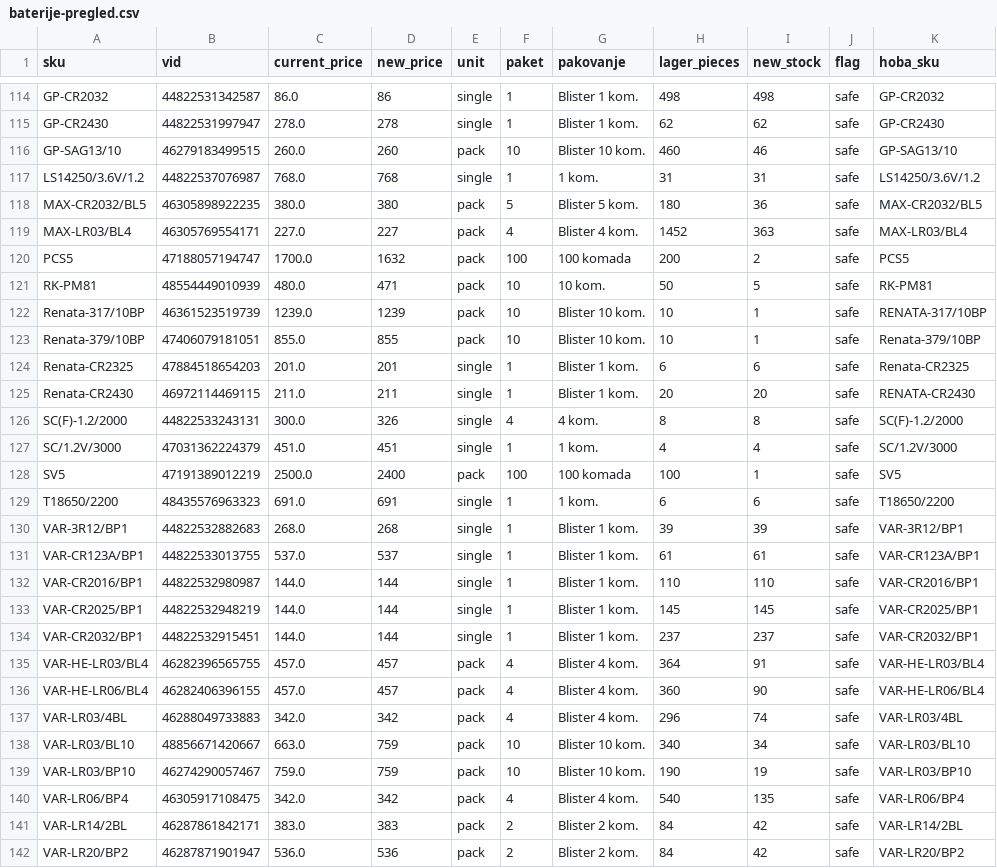
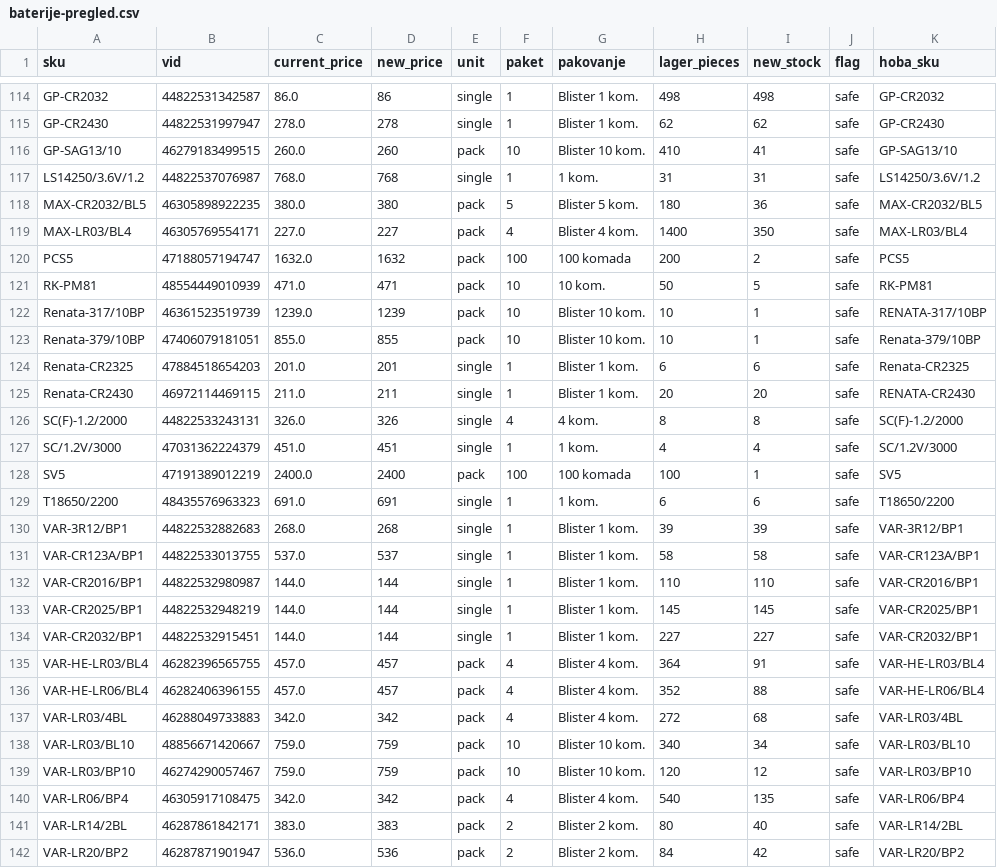
Before and after one commit to 81sajo-sketch/hoba-elementa-mirror, a CSV file: baterije-pregled.csv, drawn as a sheet; only a part is shown, gaps mark what is left out; the diff covers the shown part only; the diff names each change by its address in the sheet, - before the commit and + after, or states it on an @@ line.

```diff
--- a/baterije-pregled.csv
+++ b/baterije-pregled.csv
-H116 (lager_pieces): 460
+H116 (lager_pieces): 410
-I116 (new_stock): 46
+I116 (new_stock): 41
-H119 (lager_pieces): 1452
+H119 (lager_pieces): 1400
-I119 (new_stock): 363
+I119 (new_stock): 350
-C120 (current_price): 1700.0
+C120 (current_price): 1632.0
-C121 (current_price): 480.0
+C121 (current_price): 471.0
-C126 (current_price): 300.0
+C126 (current_price): 326.0
-C128 (current_price): 2500.0
+C128 (current_price): 2400.0
-H131 (lager_pieces): 61
+H131 (lager_pieces): 58
-I131 (new_stock): 61
+I131 (new_stock): 58
-H134 (lager_pieces): 237
+H134 (lager_pieces): 227
-I134 (new_stock): 237
+I134 (new_stock): 227
-H136 (lager_pieces): 360
+H136 (lager_pieces): 352
-I136 (new_stock): 90
+I136 (new_stock): 88
-H137 (lager_pieces): 296
+H137 (lager_pieces): 272
-I137 (new_stock): 74
+I137 (new_stock): 68
-C138 (current_price): 663.0
+C138 (current_price): 759.0
-H139 (lager_pieces): 190
+H139 (lager_pieces): 120
-I139 (new_stock): 19
+I139 (new_stock): 12
-H141 (lager_pieces): 84
+H141 (lager_pieces): 80
-I141 (new_stock): 42
+I141 (new_stock): 40
```
Also changed, not shown: 1 added row, 1 removed row and 76 edited cells elsewhere in this file, 2 other files.
